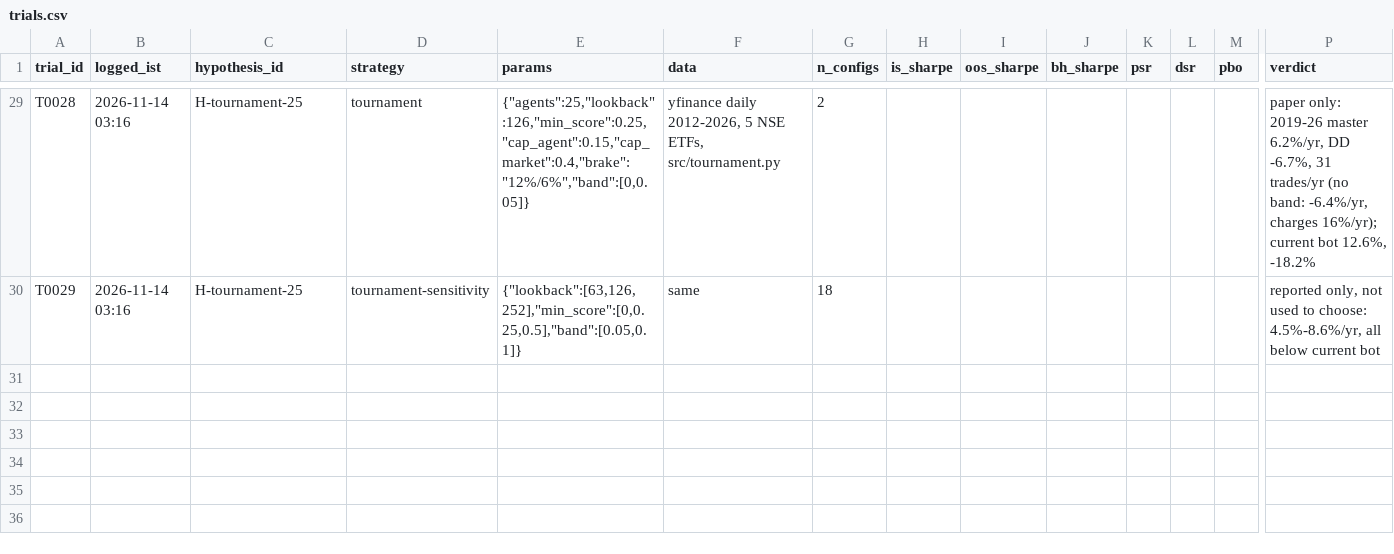
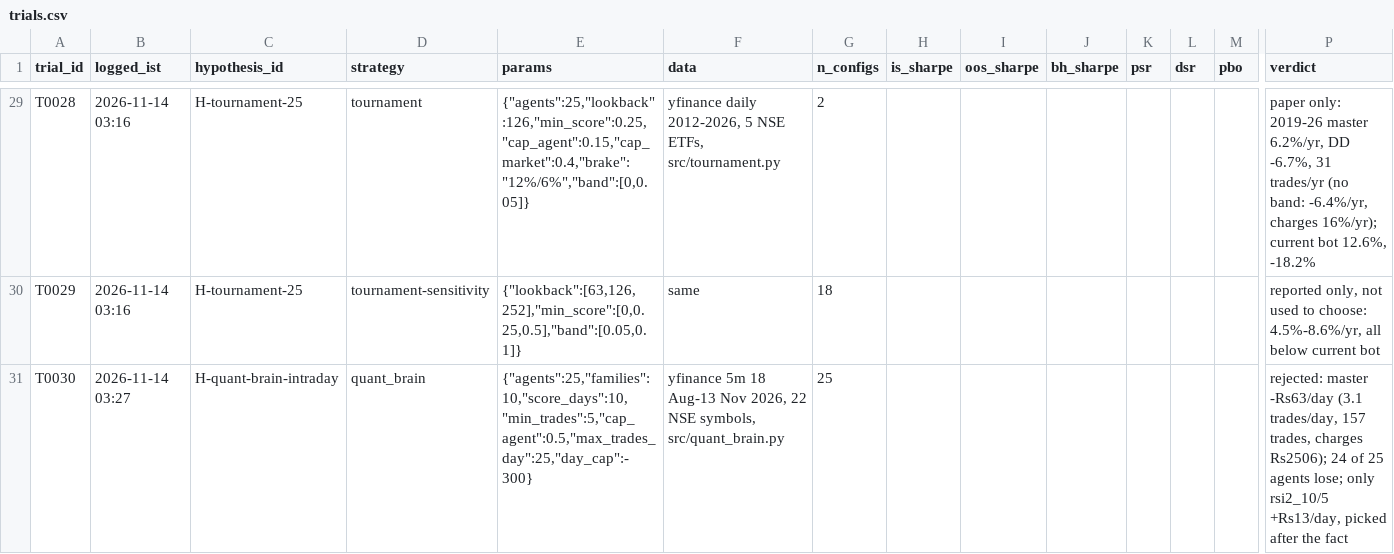
Before and after one commit to Akhilkanigicharla/kalpa-labs, a CSV file: 07-trading/research/trials.csv, drawn as a sheet; only a part is shown, gaps mark what is left out; rows hold the shown columns only; the diff names each change by its address in the sheet, - before the commit and + after, or states it on an @@ line.

```diff
--- a/07-trading/research/trials.csv
+++ b/07-trading/research/trials.csv
+row 31: T0030 | 2026-11-14 03:27 | H-quant-brain-intraday | quant_brain | {"agents":25,"families":10,"score_days":10,"min_trades":5,"cap_agent":0.5,"max_trades_day":25,"day_cap":-300} | yfinance 5m 18 Aug-13 Nov 2026, 22 NSE symbols, src/quant_brain.py | 25 |  |  |  |  |  |  | rejected: master -Rs63/day (3.1 trades/day, 157 trades, charges Rs2506); 24 of 25 agents lose; only rsi2_10/5 +Rs13/day, picked after the fact
```
Also changed, not shown: 8 other files.
